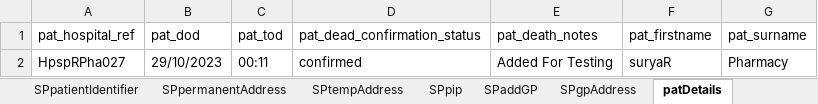
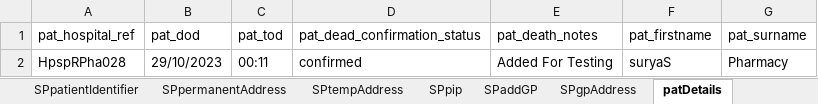
Before and after one commit to manojvyavahare27/ReleaseC4Automation, an Excel workbook: ExcelFiles/PharmacyDomain.xlsx, sheet patDetails, drawn as a sheet; values as stored, in another font and other column widths than the file's, no borders; the diff names each change by its address in the sheet, - before the commit and + after, or states it on an @@ line.

```diff
--- a/ExcelFiles/PharmacyDomain.xlsx (sheet patDetails)
+++ b/ExcelFiles/PharmacyDomain.xlsx (sheet patDetails)
-A2 (pat_hospital_ref): HpspRPha027
+A2 (pat_hospital_ref): HpspRPha028
-F2 (pat_firstname): suryaR
+F2 (pat_firstname): suryaS
```
Also changed, not shown: sheet patientIdentifier, sheet addPatient, sheet editPatient, ExcelFiles/PatientDomain.xlsx.
